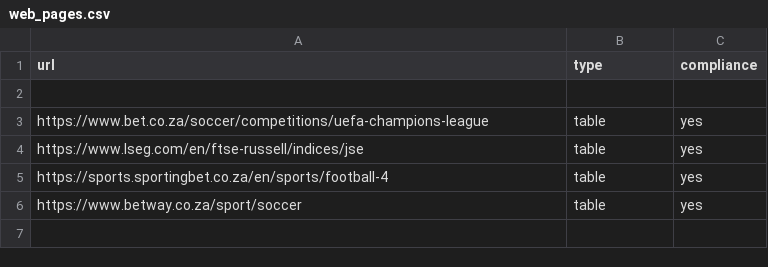
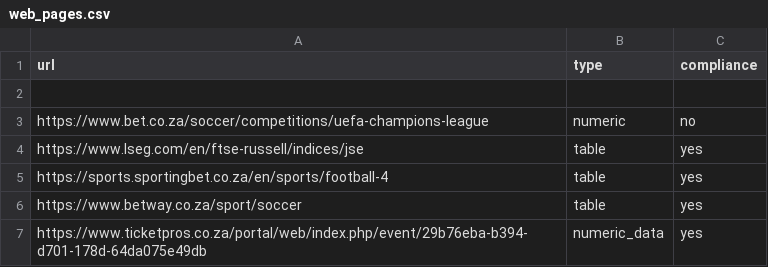
Before and after one commit to Geanlo91/Data-Quality-and-Data-wrangling-project, a CSV file: web_pages.csv, drawn as a sheet.

```diff
--- a/web_pages.csv
+++ b/web_pages.csv
@@ -2,3 +2,3 @@ url,type,compliance
 
-https://www.bet.co.za/soccer/competitions/uefa-champions-league,table,yes,
+https://www.bet.co.za/soccer/competitions/uefa-champions-league,numeric,no
 https://www.lseg.com/en/ftse-russell/indices/jse,table,yes
@@ -6 +6,2 @@ https://sports.sportingbet.co.za/en/sports/football-4,table,yes
 https://www.betway.co.za/sport/soccer,table,yes
+https://www.ticketpros.co.za/portal/web/index.php/event/29b76eba-b394-d701-178d-64da075e49db,numeric_data,yes
```
Also changed, not shown: 1 other file.
